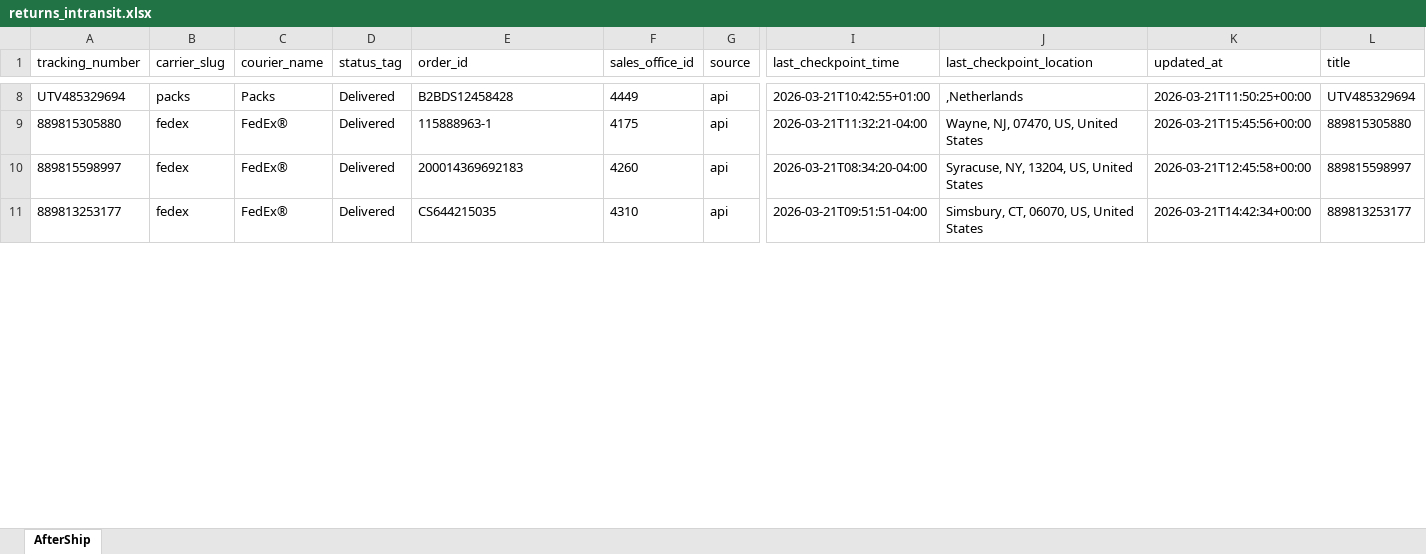
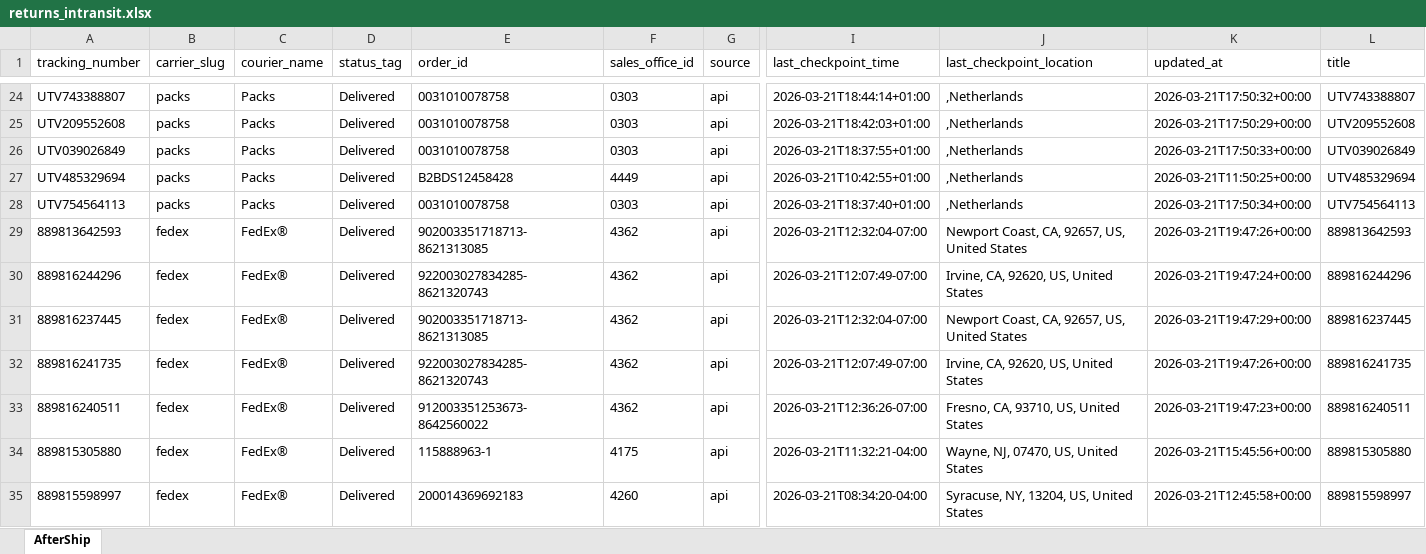
Before and after one commit to Gleamm89/Return-Shipments, an Excel workbook: docs/data/returns_intransit.xlsx, sheet AfterShip, drawn as a sheet; only a part is shown, gaps mark what is left out; the shorter side is filled out with more unchanged rows; values as stored, in another font and other column widths than the file's, no borders; rows hold the shown columns only; the diff covers the shown part only; the diff names each change by its address in the sheet, - before the commit and + after, or states it on an @@ line.

```diff
--- a/docs/data/returns_intransit.xlsx (sheet AfterShip)
+++ b/docs/data/returns_intransit.xlsx (sheet AfterShip)
+row 24: UTV743388807 | packs | Packs | Delivered | 0031010078758 | 0303 | api | 2026-03-21T18:44:14+01:00 | ,Netherlands | 2026-03-21T17:50:32+00:00 | UTV743388807
+row 25: UTV209552608 | packs | Packs | Delivered | 0031010078758 | 0303 | api | 2026-03-21T18:42:03+01:00 | ,Netherlands | 2026-03-21T17:50:29+00:00 | UTV209552608
+row 26: UTV039026849 | packs | Packs | Delivered | 0031010078758 | 0303 | api | 2026-03-21T18:37:55+01:00 | ,Netherlands | 2026-03-21T17:50:33+00:00 | UTV039026849
+row 28: UTV754564113 | packs | Packs | Delivered | 0031010078758 | 0303 | api | 2026-03-21T18:37:40+01:00 | ,Netherlands | 2026-03-21T17:50:34+00:00 | UTV754564113
+row 29: 889813642593 | fedex | FedEx® | Delivered | 902003351718713-8621313085 | 4362 | api | 2026-03-21T12:32:04-07:00 | Newport Coast, CA, 92657, US, United States | 2026-03-21T19:47:26+00:00 | 889813642593
+row 30: 889816244296 | fedex | FedEx® | Delivered | 922003027834285-8621320743 | 4362 | api | 2026-03-21T12:07:49-07:00 | Irvine, CA, 92620, US, United States | 2026-03-21T19:47:24+00:00 | 889816244296
+row 31: 889816237445 | fedex | FedEx® | Delivered | 902003351718713-8621313085 | 4362 | api | 2026-03-21T12:32:04-07:00 | Newport Coast, CA, 92657, US, United States | 2026-03-21T19:47:29+00:00 | 889816237445
+row 32: 889816241735 | fedex | FedEx® | Delivered | 922003027834285-8621320743 | 4362 | api | 2026-03-21T12:07:49-07:00 | Irvine, CA, 92620, US, United States | 2026-03-21T19:47:26+00:00 | 889816241735
+row 33: 889816240511 | fedex | FedEx® | Delivered | 912003351253673-8642560022 | 4362 | api | 2026-03-21T12:36:26-07:00 | Fresno, CA, 93710, US, United States | 2026-03-21T19:47:23+00:00 | 889816240511
```
Also changed, not shown: 47 added rows, 56 removed rows, 21 moved rows and 38 edited cells elsewhere in this sheet, 2 other files.
